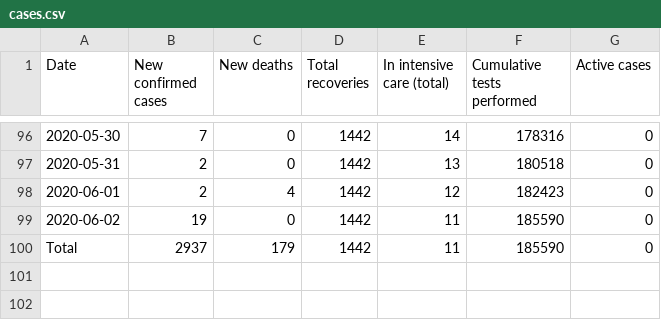
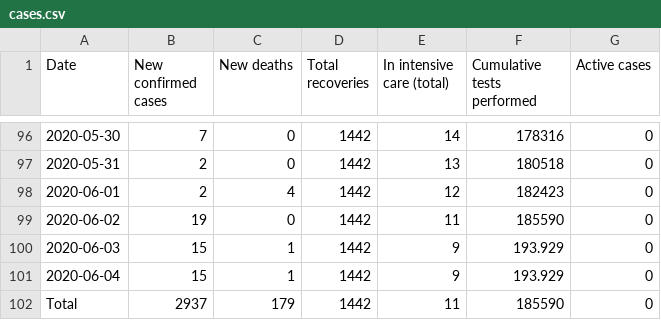
Before and after one commit to Covid-19-Response-Greece/covid19-data-greece, a CSV file: data/greece/wikipedia/cases.csv, drawn as a sheet; only a part is shown, gaps mark what is left out; the diff names each change by its address in the sheet, - before the commit and + after, or states it on an @@ line.

Commit message:
Manual wikipedia update

```diff
--- a/data/greece/wikipedia/cases.csv
+++ b/data/greece/wikipedia/cases.csv
+row 100: 2020-06-03 | 15 | 1 | 1442 | 9 | 193.929 | 0
+row 101: 2020-06-04 | 15 | 1 | 1442 | 9 | 193.929 | 0
```
